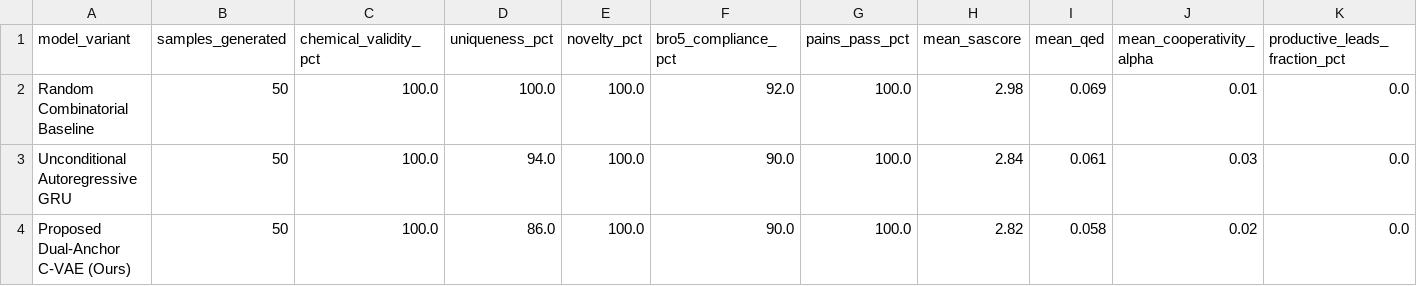
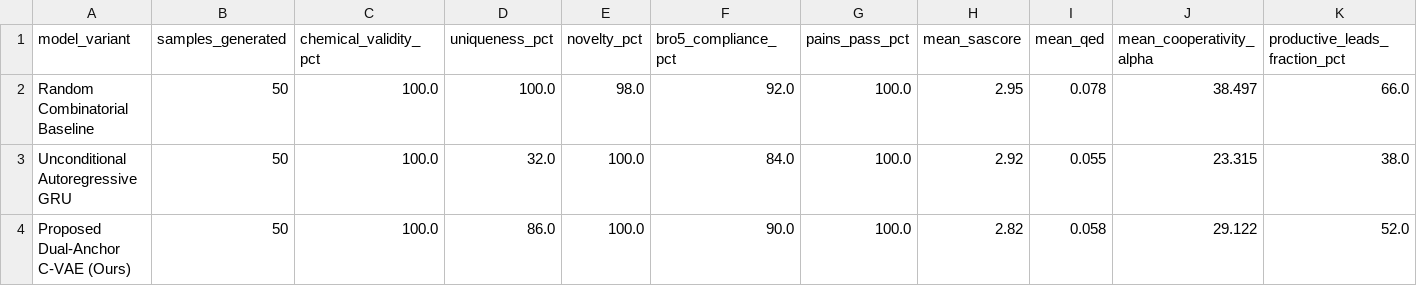
Before and after one commit to Madhav2246/AI-Driven-Targeted-Protein-Degradation, a CSV file: experiments/ablation_study_results.csv, drawn as a sheet.

```diff
--- a/experiments/ablation_study_results.csv
+++ b/experiments/ablation_study_results.csv
@@ -1,4 +1,4 @@
 model_variant,samples_generated,chemical_validity_pct,uniqueness_pct,novelty_pct,bro5_compliance_pct,pains_pass_pct,mean_sascore,mean_qed,mean_cooperativity_alpha,productive_leads_fraction_pct
-Random Combinatorial Baseline,50,100.0,100.0,100.0,92.0,100.0,2.98,0.069,0.01,0.0
-Unconditional Autoregressive GRU,50,100.0,94.0,100.0,90.0,100.0,2.84,0.061,0.03,0.0
-Proposed Dual-Anchor C-VAE (Ours),50,100.0,86.0,100.0,90.0,100.0,2.82,0.058,0.02,0.0
+Random Combinatorial Baseline,50,100.0,100.0,98.0,92.0,100.0,2.95,0.078,38.497,66.0
+Unconditional Autoregressive GRU,50,100.0,32.0,100.0,84.0,100.0,2.92,0.055,23.315,38.0
+Proposed Dual-Anchor C-VAE (Ours),50,100.0,86.0,100.0,90.0,100.0,2.82,0.058,29.122,52.0
```
Also changed, not shown: experiments/linker_length_scan_results.csv, experiments/literature_benchmark_comparison.csv, 22 other files.
